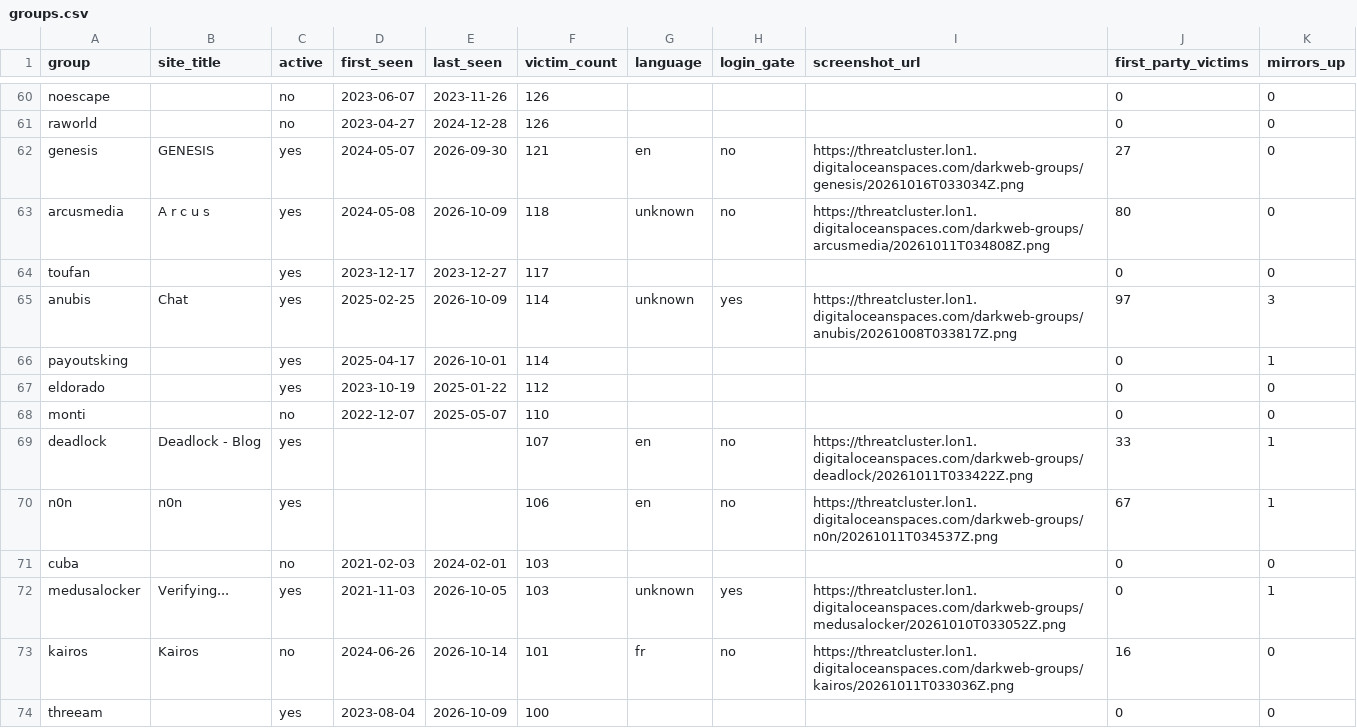
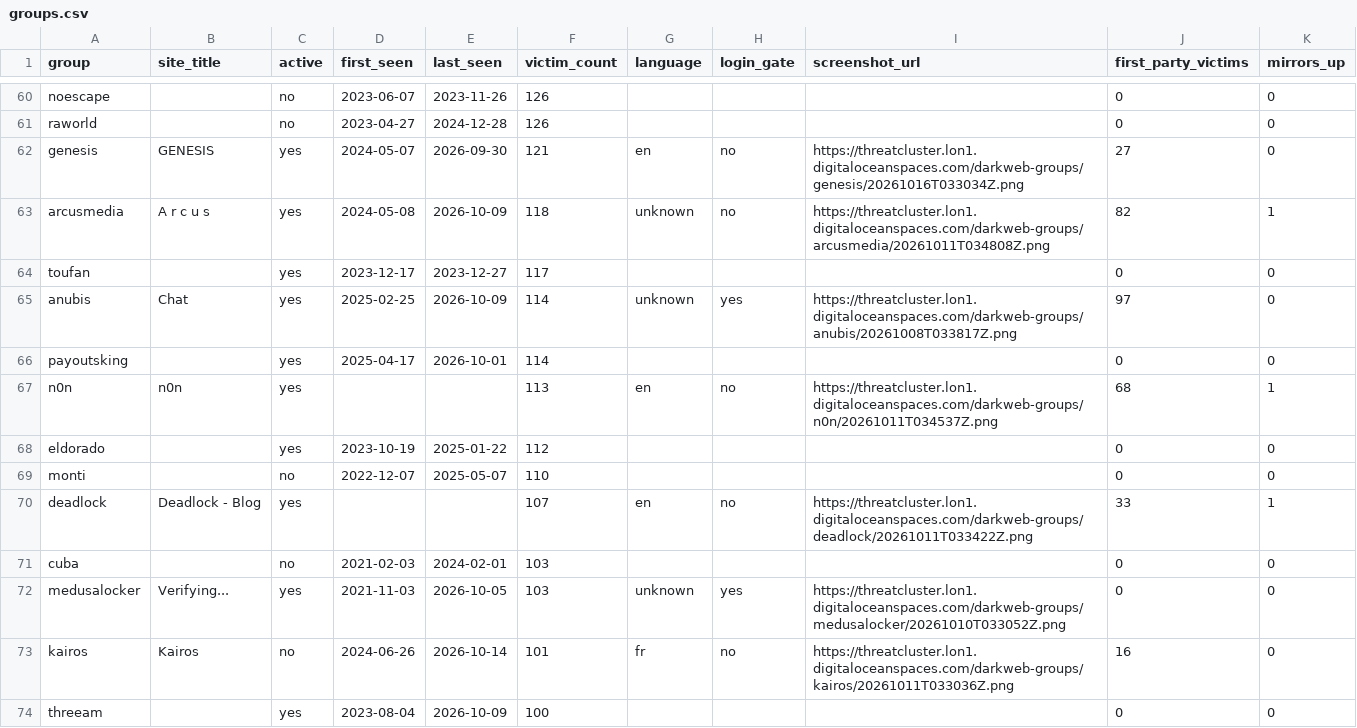
Before and after one commit to Jam0k/Ransomware-Intel, a CSV file: data/groups.csv, drawn as a sheet; only a part is shown, gaps mark what is left out; the diff covers the shown part only.

```diff
--- a/data/groups.csv
+++ b/data/groups.csv
@@ -62,6 +62,7 @@ raworld,,no,2023-04-27,2024-12-28,126,,,,0,0
 genesis,GENESIS,yes,2024-05-07,2026-09-30,121,en,no,https://threatcluster.lon1.digitaloceanspaces.com/darkweb-groups/genesis/20261016T033034Z.png,27,0
-arcusmedia,A r c u s,yes,2024-05-08,2026-10-09,118,unknown,no,https://threatcluster.lon1.digitaloceanspaces.com/darkweb-groups/arcusmedia/20261011T034808Z.png,80,0
+arcusmedia,A r c u s,yes,2024-05-08,2026-10-09,118,unknown,no,https://threatcluster.lon1.digitaloceanspaces.com/darkweb-groups/arcusmedia/20261011T034808Z.png,82,1
 toufan,,yes,2023-12-17,2023-12-27,117,,,,0,0
-anubis,Chat,yes,2025-02-25,2026-10-09,114,unknown,yes,https://threatcluster.lon1.digitaloceanspaces.com/darkweb-groups/anubis/20261008T033817Z.png,97,3
-payoutsking,,yes,2025-04-17,2026-10-01,114,,,,0,1
+anubis,Chat,yes,2025-02-25,2026-10-09,114,unknown,yes,https://threatcluster.lon1.digitaloceanspaces.com/darkweb-groups/anubis/20261008T033817Z.png,97,0
+payoutsking,,yes,2025-04-17,2026-10-01,114,,,,0,0
+n0n,n0n,yes,,,113,en,no,https://threatcluster.lon1.digitaloceanspaces.com/darkweb-groups/n0n/20261011T034537Z.png,68,1
 eldorado,,yes,2023-10-19,2025-01-22,112,,,,0,0
@@ -69,5 +70,4 @@ monti,,no,2022-12-07,2025-05-07,110,,,,0,0
 deadlock,Deadlock - Blog,yes,,,107,en,no,https://threatcluster.lon1.digitaloceanspaces.com/darkweb-groups/deadlock/20261011T033422Z.png,33,1
-n0n,n0n,yes,,,106,en,no,https://threatcluster.lon1.digitaloceanspaces.com/darkweb-groups/n0n/20261011T034537Z.png,67,1
 cuba,,no,2021-02-03,2024-02-01,103,,,,0,0
-medusalocker,Verifying...,yes,2021-11-03,2026-10-05,103,unknown,yes,https://threatcluster.lon1.digitaloceanspaces.com/darkweb-groups/medusalocker/20261010T033052Z.png,0,1
+medusalocker,Verifying...,yes,2021-11-03,2026-10-05,103,unknown,yes,https://threatcluster.lon1.digitaloceanspaces.com/darkweb-groups/medusalocker/20261010T033052Z.png,0,0
 kairos,Kairos,no,2024-06-26,2026-10-14,101,fr,no,https://threatcluster.lon1.digitaloceanspaces.com/darkweb-groups/kairos/20261011T033036Z.png,16,0
```
Also changed, not shown: 5 added rows, 5 removed rows and 71 edited cells elsewhere in this file, data/onions.csv, data/victims-firstparty.csv, 5 other files.
